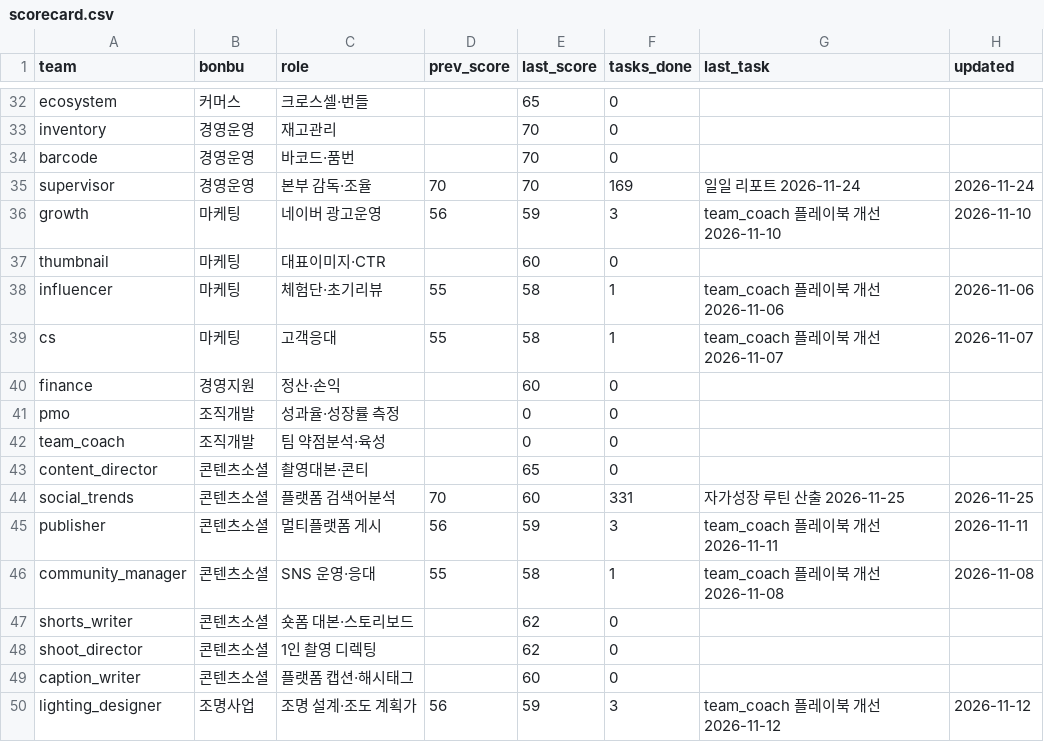
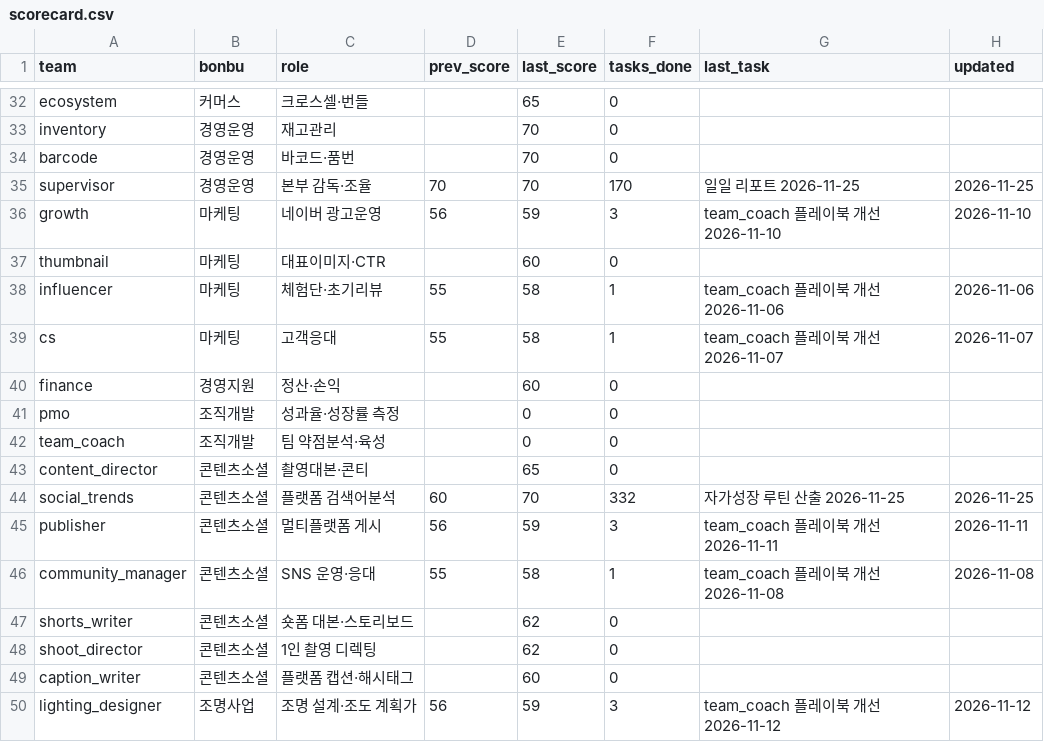
Before and after one commit to kojinsik112-byte/edge-company, a CSV file: business-ops/performance/scorecard.csv, drawn as a sheet; only a part is shown, gaps mark what is left out; the diff covers the shown part only.

```diff
--- a/business-ops/performance/scorecard.csv
+++ b/business-ops/performance/scorecard.csv
@@ -34,3 +34,3 @@ inventory,경영운영,재고관리,,70,0,,
 barcode,경영운영,바코드·품번,,70,0,,
-supervisor,경영운영,본부 감독·조율,70,70,169,일일 리포트 2026-11-24,2026-11-24
+supervisor,경영운영,본부 감독·조율,70,70,170,일일 리포트 2026-11-25,2026-11-25
 growth,마케팅,네이버 광고운영,56,59,3,team_coach 플레이북 개선 2026-11-10,2026-11-10
@@ -43,3 +43,3 @@ team_coach,조직개발,팀 약점분석·육성,,0,0,,
 content_director,콘텐츠소셜,촬영대본·콘티,,65,0,,
-social_trends,콘텐츠소셜,플랫폼 검색어분석,70,60,331,자가성장 루틴 산출 2026-11-25,2026-11-25
+social_trends,콘텐츠소셜,플랫폼 검색어분석,60,70,332,자가성장 루틴 산출 2026-11-25,2026-11-25
 publisher,콘텐츠소셜,멀티플랫폼 게시,56,59,3,team_coach 플레이북 개선 2026-11-11,2026-11-11
```
Also changed, not shown: 19 edited cells elsewhere in this file, 4 other files.
